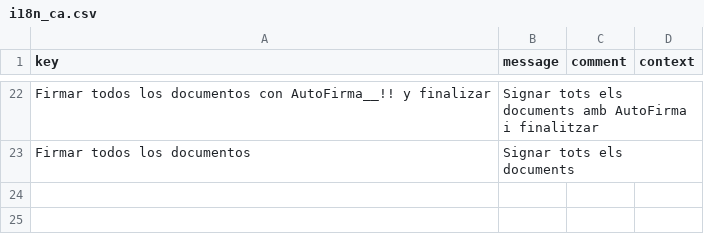
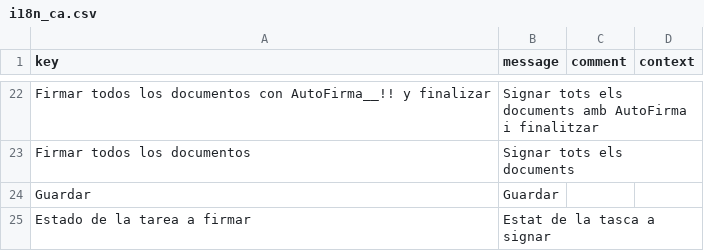
Before and after one commit to educaflow/secretaria-virtual, a CSV file: src/main/java/com/educaflow/subsystem/firmas/views/i18n_ca.csv, drawn as a sheet; only a part is shown, gaps mark what is left out; the diff names each change by its address in the sheet, - before the commit and + after, or states it on an @@ line.

```diff
--- a/src/main/java/com/educaflow/subsystem/firmas/views/i18n_ca.csv
+++ b/src/main/java/com/educaflow/subsystem/firmas/views/i18n_ca.csv
+row 24: Guardar | Guardar
+row 25: Estado de la tarea a firmar | Estat de la tasca a signar
```
Also changed, not shown: src/main/java/com/educaflow/subsystem/firmas/views/i18n_es.csv, 39 other files.
